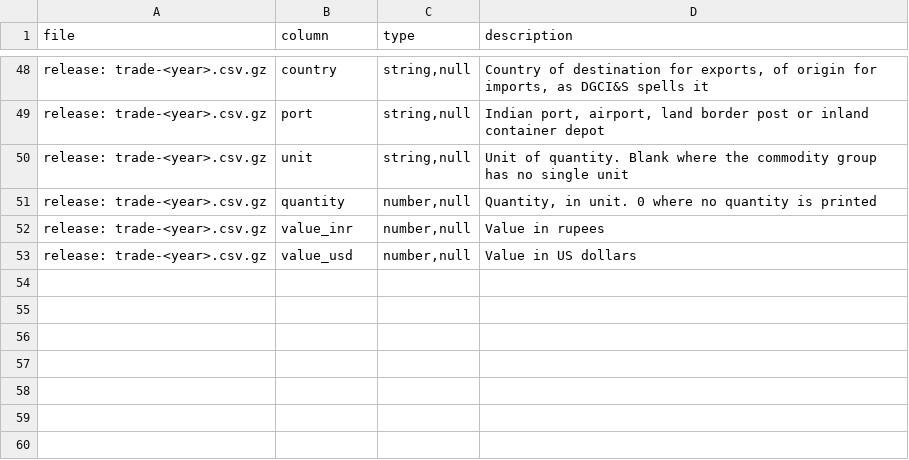
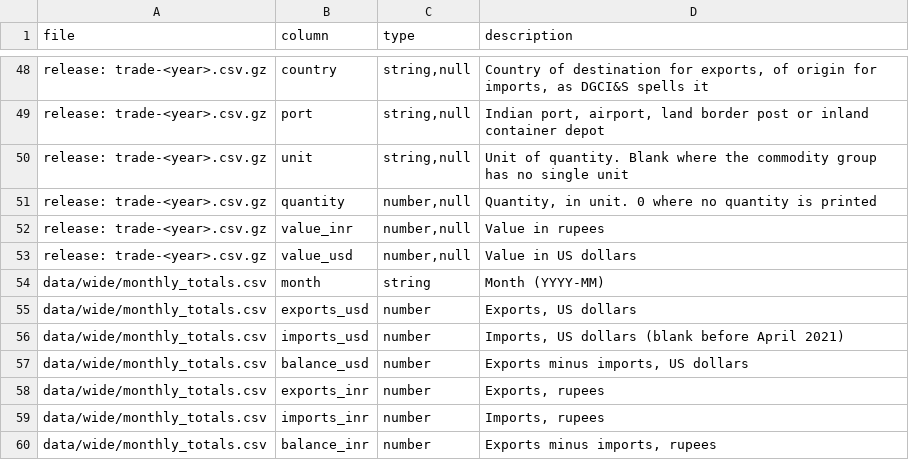
Before and after one commit to knowmoreindia/trade-data, a CSV file: codebook.csv, drawn as a sheet; only a part is shown, gaps mark what is left out; the diff names each change by its address in the sheet, - before the commit and + after, or states it on an @@ line.

```diff
--- a/codebook.csv
+++ b/codebook.csv
+row 54: data/wide/monthly_totals.csv | month | string | Month (YYYY-MM)
+row 55: data/wide/monthly_totals.csv | exports_usd | number | Exports, US dollars
+row 56: data/wide/monthly_totals.csv | imports_usd | number | Imports, US dollars (blank before April 2021)
+row 57: data/wide/monthly_totals.csv | balance_usd | number | Exports minus imports, US dollars
+row 58: data/wide/monthly_totals.csv | exports_inr | number | Exports, rupees
+row 59: data/wide/monthly_totals.csv | imports_inr | number | Imports, rupees
+row 60: data/wide/monthly_totals.csv | balance_inr | number | Exports minus imports, rupees
```
Also changed, not shown: 3 other files.
